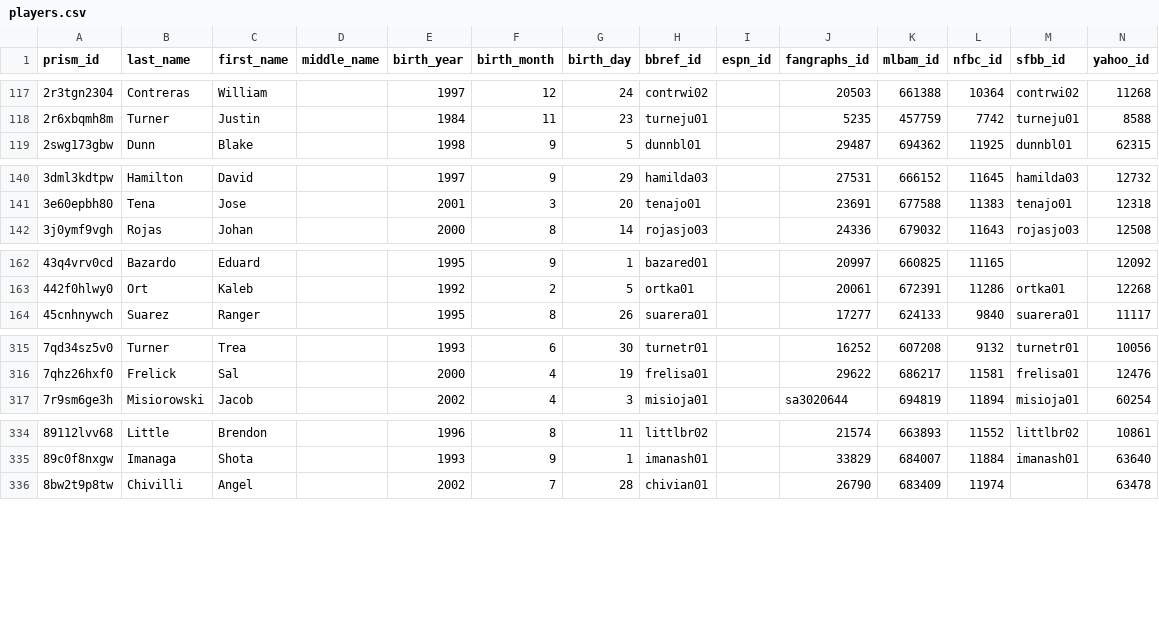
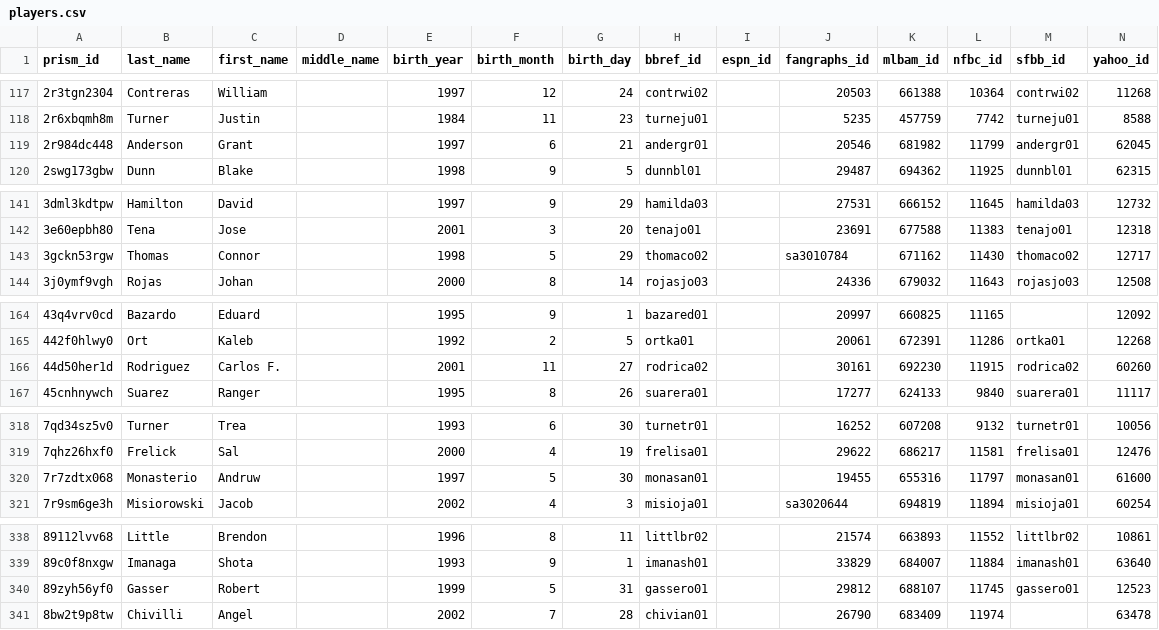
Before and after one commit to StatsVine/prism-crosswalk-data, a CSV file: data/mlb/players.csv, drawn as a sheet; only a part is shown, gaps mark what is left out; the diff covers the shown part only.

Commit message:
Add MIL

```diff
--- a/data/mlb/players.csv
+++ b/data/mlb/players.csv
@@ -118,2 +118,3 @@ prism_id,last_name,first_name,middle_name,birth_year,birth_month,birth_day,bbref
 2r6xbqmh8m,Turner,Justin,,1984,11,23,turneju01,,5235,457759,7742,turneju01,8588
+2r984dc448,Anderson,Grant,,1997,6,21,andergr01,,20546,681982,11799,andergr01,62045
 2swg173gbw,Dunn,Blake,,1998,9,5,dunnbl01,,29487,694362,11925,dunnbl01,62315
@@ -141,2 +142,3 @@ prism_id,last_name,first_name,middle_name,birth_year,birth_month,birth_day,bbref
 3e60epbh80,Tena,Jose,,2001,3,20,tenajo01,,23691,677588,11383,tenajo01,12318
+3gckn53rgw,Thomas,Connor,,1998,5,29,thomaco02,,sa3010784,671162,11430,thomaco02,12717
 3j0ymf9vgh,Rojas,Johan,,2000,8,14,rojasjo03,,24336,679032,11643,rojasjo03,12508
@@ -163,2 +165,3 @@ prism_id,last_name,first_name,middle_name,birth_year,birth_month,birth_day,bbref
 442f0hlwy0,Ort,Kaleb,,1992,2,5,ortka01,,20061,672391,11286,ortka01,12268
+44d50her1d,Rodriguez,Carlos F.,,2001,11,27,rodrica02,,30161,692230,11915,rodrica02,60260
 45cnhnywch,Suarez,Ranger,,1995,8,26,suarera01,,17277,624133,9840,suarera01,11117
@@ -316,2 +319,3 @@ prism_id,last_name,first_name,middle_name,birth_year,birth_month,birth_day,bbref
 7qhz26hxf0,Frelick,Sal,,2000,4,19,frelisa01,,29622,686217,11581,frelisa01,12476
+7r7zdtx068,Monasterio,Andruw,,1997,5,30,monasan01,,19455,655316,11797,monasan01,61600
 7r9sm6ge3h,Misiorowski,Jacob,,2002,4,3,misioja01,,sa3020644,694819,11894,misioja01,60254
@@ -335,2 +339,3 @@ prism_id,last_name,first_name,middle_name,birth_year,birth_month,birth_day,bbref
 89c0f8nxgw,Imanaga,Shota,,1993,9,1,imanash01,,33829,684007,11884,imanash01,63640
+89zyh56yf0,Gasser,Robert,,1999,5,31,gassero01,,29812,688107,11745,gassero01,12523
 8bw2t9p8tw,Chivilli,Angel,,2002,7,28,chivian01,,26790,683409,11974,,63478
```
Also changed, not shown: 5 added rows elsewhere in this file.
